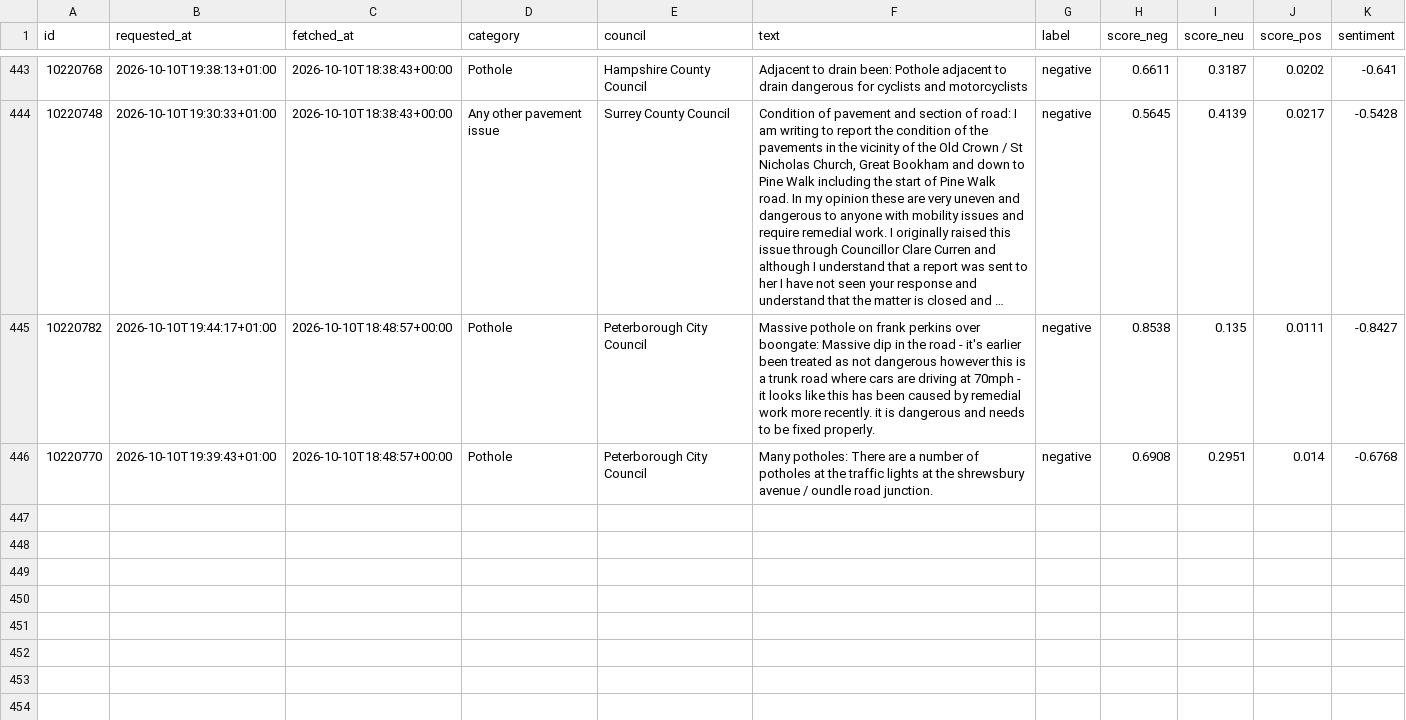
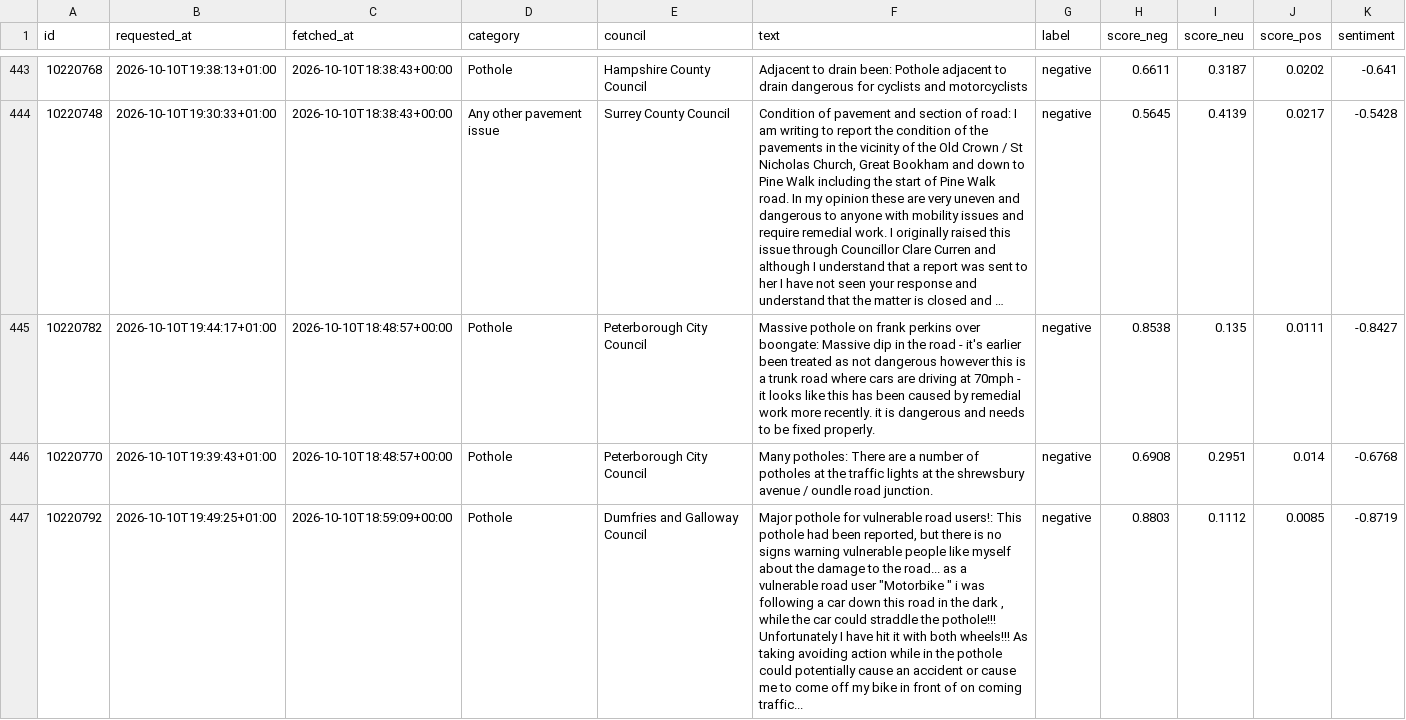
Before and after one commit to Hubertsauce/road-pulse, a CSV file: data/sentiment.csv, drawn as a sheet; only a part is shown, gaps mark what is left out; long unchanged cells end in …; the diff names each change by its address in the sheet, - before the commit and + after, or states it on an @@ line.

```diff
--- a/data/sentiment.csv
+++ b/data/sentiment.csv
+row 447: 10220792 | 2026-10-10T19:49:25+01:00 | 2026-10-10T18:59:09+00:00 | Pothole | Dumfries and Galloway Council | Major pothole for vulnerable road users!: This pothole had been reported, but there is no signs warning vulnerable people like myself about the damage to the road... as a vulnerable road user "Motorbike " i was following a car down this road in the dark , while the car could straddle the pothole!!! Unfortunately I have hit it with both wheels!!! As taking avoiding action while in the pothole could potentially cause an accident or cause me to come off my bike in front of on coming traffic... | negative | 0.8803 | 0.1112 | 0.0085 | -0.8719
```
Also changed, not shown: 1 other file.
